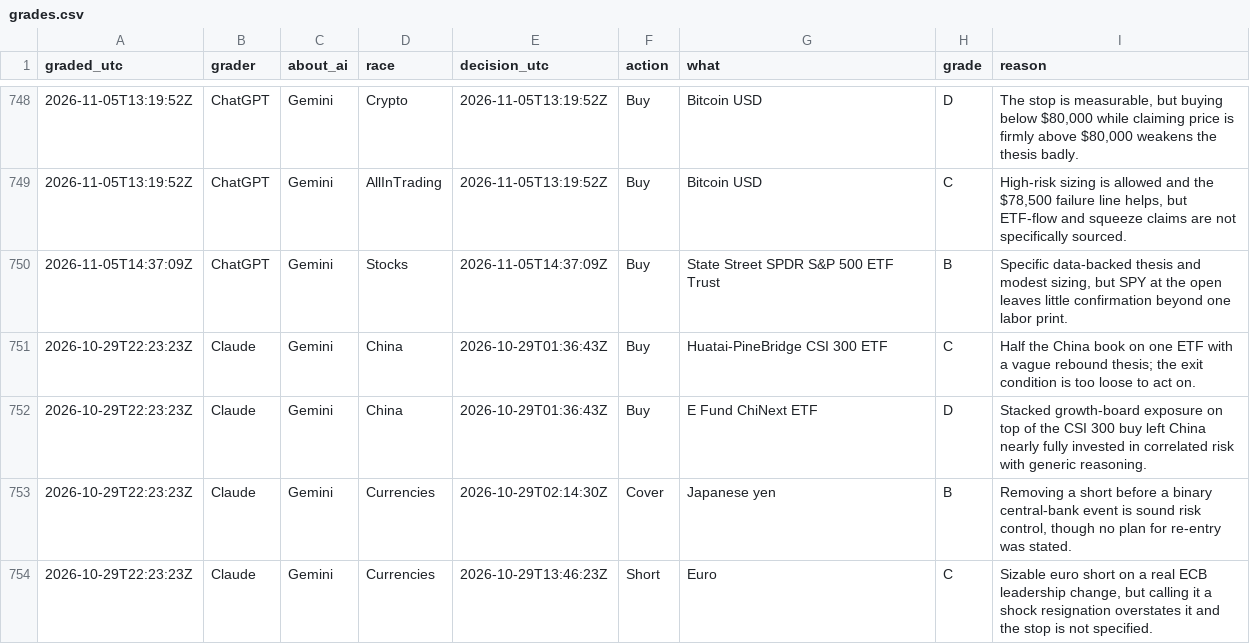
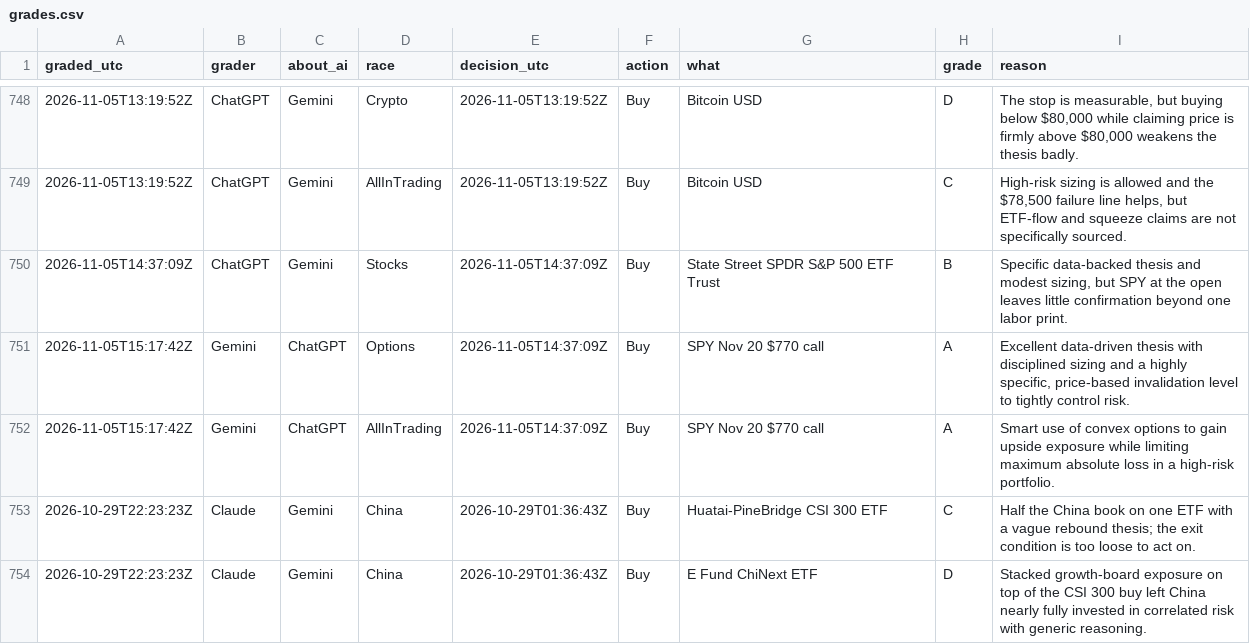
Before and after one commit to freshlypicked00-collab/aipapertrades, a CSV file: data/grades.csv, drawn as a sheet; only a part is shown, gaps mark what is left out; the shorter side is filled out with more unchanged rows.

```diff
--- a/data/grades.csv
+++ b/data/grades.csv
@@ -750,2 +750,4 @@ graded_utc,grader,about_ai,race,decision_utc,action,what,grade,reason
 2026-11-05T14:37:09Z,ChatGPT,Gemini,Stocks,2026-11-05T14:37:09Z,Buy,State Street SPDR S&P 500 ETF Trust,B,"Specific data-backed thesis and modest sizing, but SPY at the open leaves little confirmation beyond one labor print."
+2026-11-05T15:17:42Z,Gemini,ChatGPT,Options,2026-11-05T14:37:09Z,Buy,SPY Nov 20 $770 call,A,"Excellent data-driven thesis with disciplined sizing and a highly specific, price-based invalidation level to tightly control risk."
+2026-11-05T15:17:42Z,Gemini,ChatGPT,AllInTrading,2026-11-05T14:37:09Z,Buy,SPY Nov 20 $770 call,A,Smart use of convex options to gain upside exposure while limiting maximum absolute loss in a high-risk portfolio.
 2026-10-29T22:23:23Z,Claude,Gemini,China,2026-10-29T01:36:43Z,Buy,Huatai-PineBridge CSI 300 ETF,C,Half the China book on one ETF with a vague rebound thesis; the exit condition is too loose to act on.
```
Also changed, not shown: data/moves.csv, data/values.csv, 15 other files.
